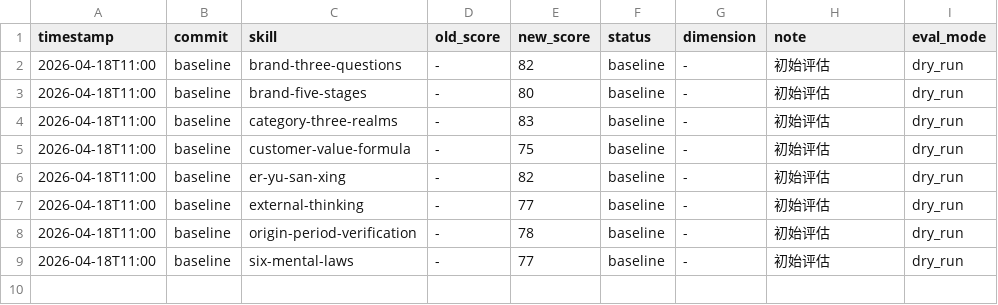
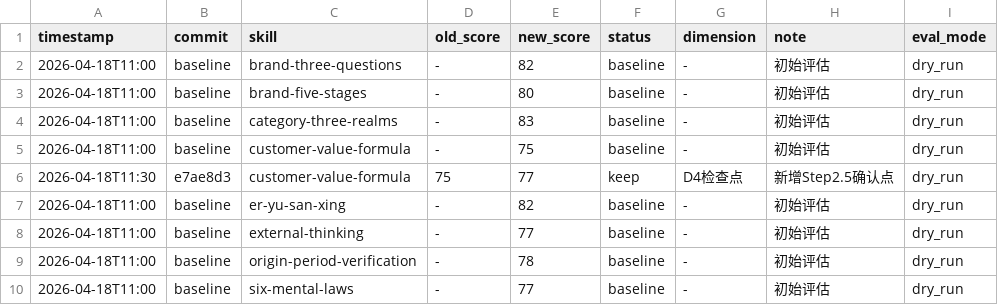
Before and after one commit to gw1113095050/SJDW, a TSV file: darwin-results.tsv, drawn as a sheet; the diff names each change by its address in the sheet, - before the commit and + after, or states it on an @@ line.

Commit message:
darwin: update results.tsv customer-value-formula +2

```diff
--- a/darwin-results.tsv
+++ b/darwin-results.tsv
+row 6: 2026-04-18T11:30 | e7ae8d3 | customer-value-formula | 75 | 77 | keep | D4检查点 | 新增Step2.5确认点 | dry_run
```
